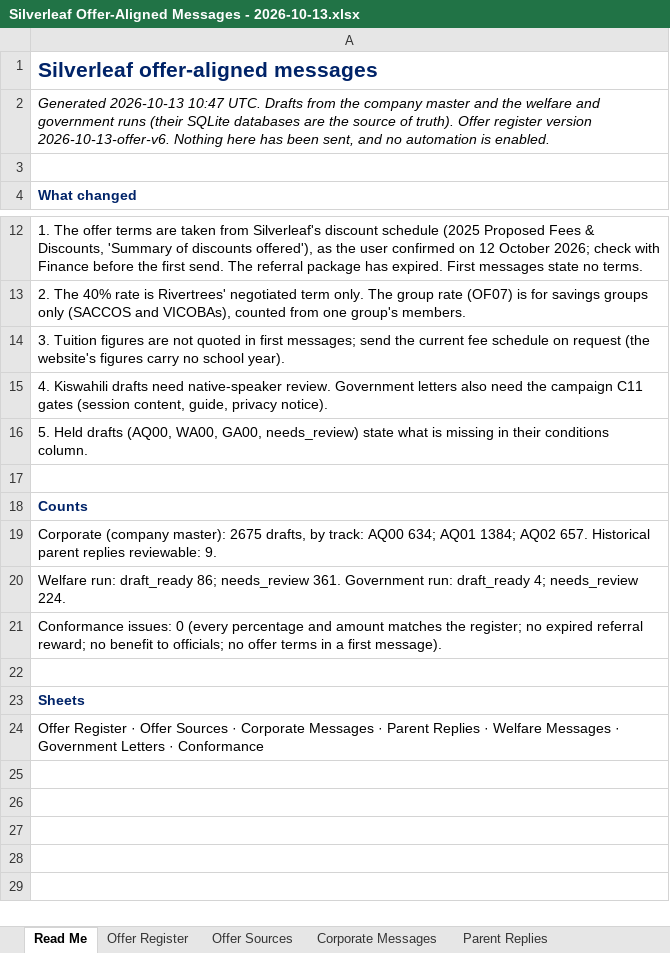
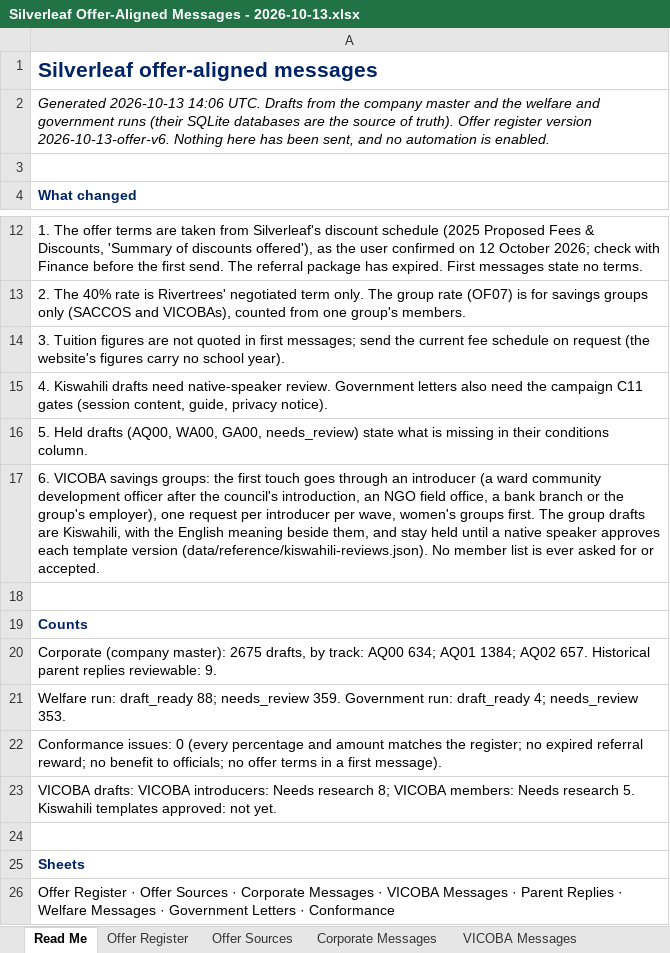
Before and after one commit to Nehemia-joh/Agenticmarketing, an Excel workbook: outputs/messages/Silverleaf Offer-Aligned Messages - 2026-10-13.xlsx, sheet Read Me, drawn as a sheet; only a part is shown, gaps mark what is left out; values as stored, in another font and other column widths than the file's, no borders; addresses are those after the commit; the diff names each change by its address in the sheet, - before the commit and + after, or states it on an @@ line.

```diff
--- a/outputs/messages/Silverleaf Offer-Aligned Messages - 2026-10-13.xlsx (sheet Read Me)
+++ b/outputs/messages/Silverleaf Offer-Aligned Messages - 2026-10-13.xlsx (sheet Read Me)
+sheet tab: VICOBA Messages
-A2: Generated 2026-10-13 10:47 UTC. Drafts…
+A2: Generated 2026-10-13 14:06 UTC. Drafts…
+row 17: 6. VICOBA savings groups: the first touch goes through an introducer (a ward community development officer after the council's introduction, an NGO field office, a bank branch or the group's employer), one request per introducer per wave, women's groups first. The group drafts are Kiswahili, with the English meaning beside them, and stay held until a native speaker approves each template version (data/reference/kiswahili-reviews.json). No member list is ever asked for or accepted.
-A21: …run: draft_ready 86; needs_review 361. Government run: draft_ready 4; needs_review 224.
+A21: …run: draft_ready 88; needs_review 359. Government run: draft_ready 4; needs_review 353.
+row 23: VICOBA drafts: VICOBA introducers: Needs research 8; VICOBA members: Needs research 5. Kiswahili templates approved: not yet.
-A26: …Messages · Parent Replies…
+A26: …Messages · VICOBA Messages · Parent Replies…
```
Also changed, not shown: sheet Government Letters, sheet Corporate Messages, sheet Welfare Messages, outputs/runs/arusha-government-2026-09/Silverleaf Government Leads - arusha-government-2026-09.xlsx, 10 other files.
